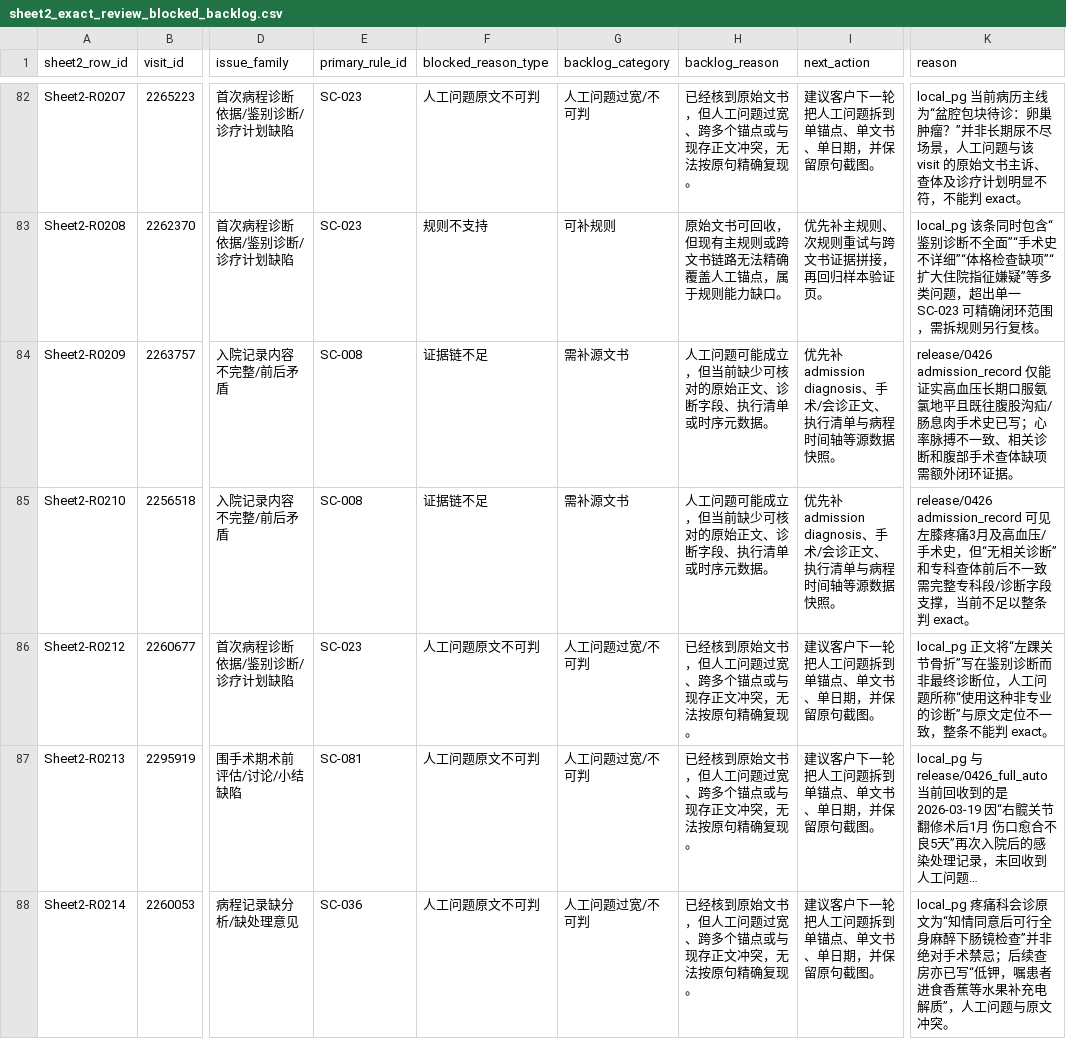
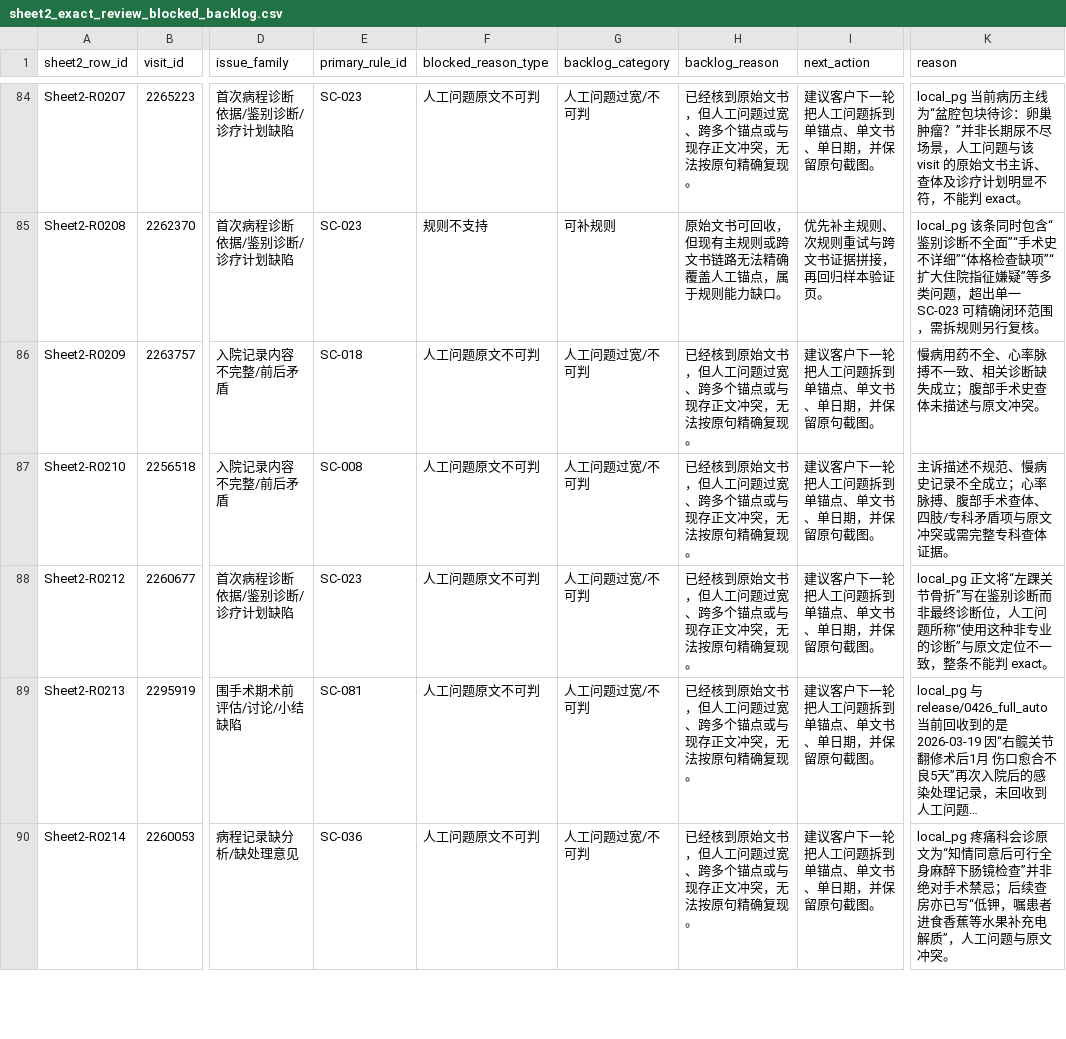
Before and after one commit to softjazzz/combined, a CSV file: apps/medqc-web/docs/0418/QC/sheet2_exact_review_blocked_backlog.csv, drawn as a sheet; only a part is shown, gaps mark what is left out; long unchanged cells end in …; addresses are those after the commit; the diff covers the shown part only; the diff names each change by its address in the sheet, - before the commit and + after, or states it on an @@ line.

```diff
--- a/apps/medqc-web/docs/0418/QC/sheet2_exact_review_blocked_backlog.csv
+++ b/apps/medqc-web/docs/0418/QC/sheet2_exact_review_blocked_backlog.csv
-E86 (primary_rule_id): SC-008
+E86 (primary_rule_id): SC-018
-F86:F87 (blocked_reason_type): 证据链不足
+F86:F87 (blocked_reason_type): 人工问题原文不可判
-G86:G87 (backlog_category): 需补源文书
+G86:G87 (backlog_category): 人工问题过宽/不可判
-H86:H87 (backlog_reason): 人工问题可能成立，但当前缺少可核对的原始正文、诊断字段、执行清单或时序元数据。
+H86:H87 (backlog_reason): 已经核到原始文书，但人工问题过宽、跨多个锚点或与现存正文冲突，无法按原句精确复现。
-I86:I87 (next_action): 优先补 admission diagnosis、手术/会诊正文、执行清单与病程时间轴等源数据快照。
+I86:I87 (next_action): 建议客户下一轮把人工问题拆到单锚点、单文书、单日期，并保留原句截图。
-K86 (reason): release/0426 admission_record 仅能证实高血压长期口服氨氯地平且既往腹股沟疝/肠息肉手术史已写；心率脉搏不一致、相关诊断和腹部手术查体缺项需额外闭环证据。
+K86 (reason): 慢病用药不全、心率脉搏不一致、相关诊断缺失成立；腹部手术史查体未描述与原文冲突。
-K87 (reason): release/0426 admission_record 可见左膝疼痛3月及高血压/手术史，但“无相关诊断”和专科查体前后不一致需完整专科段/诊断字段支撑，当前不足以整条判 exact。
+K87 (reason): 主诉描述不规范、慢病史记录不全成立；心率脉搏、腹部手术查体、四肢/专科矛盾项与原文冲突或需完整专科查体证据。
```
Also changed, not shown: 2 added rows and 62 edited cells elsewhere in this file, apps/medqc-web/docs/0418/QC/sheet2_exact_review_overrides.csv, 11 other files.
